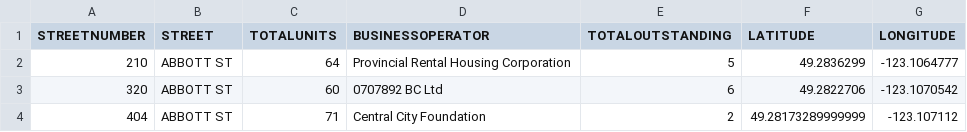
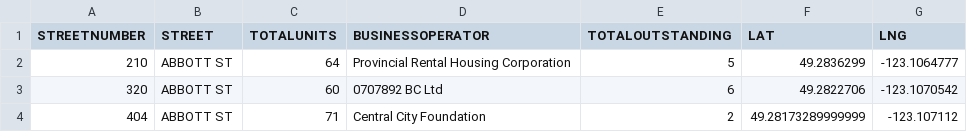
Before and after one commit to aboutaaron/gastown, a CSV file: app/data/2013-06-03-rental-standards.csv, drawn as a sheet; only a part is shown.

```diff
--- a/app/data/2013-06-03-rental-standards.csv
+++ b/app/data/2013-06-03-rental-standards.csv
@@ -1,2 +1,2 @@
-STREETNUMBER,STREET,TOTALUNITS,BUSINESSOPERATOR,TOTALOUTSTANDING,LATITUDE, LONGITUDE
+STREETNUMBER,STREET,TOTALUNITS,BUSINESSOPERATOR,TOTALOUTSTANDING,LAT,LNG
 210,ABBOTT ST,64,Provincial Rental Housing Corporation,5,49.2836299, -123.1064777
```
Also changed, not shown: 1 other file.
